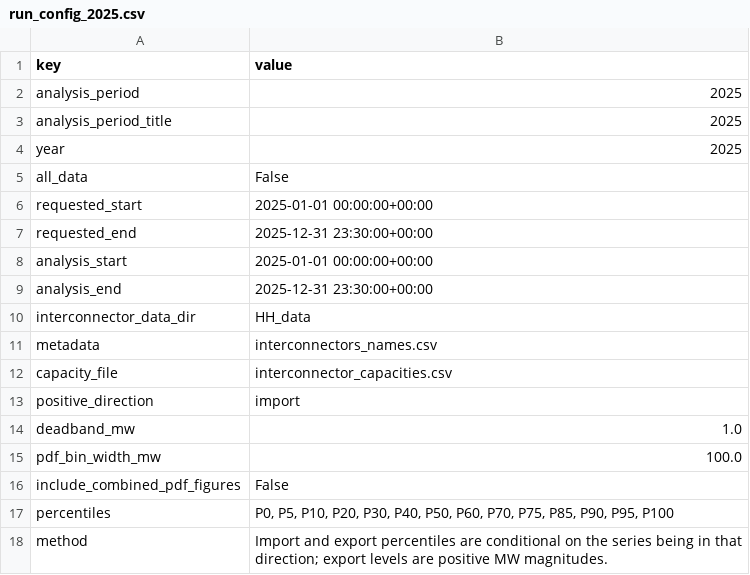
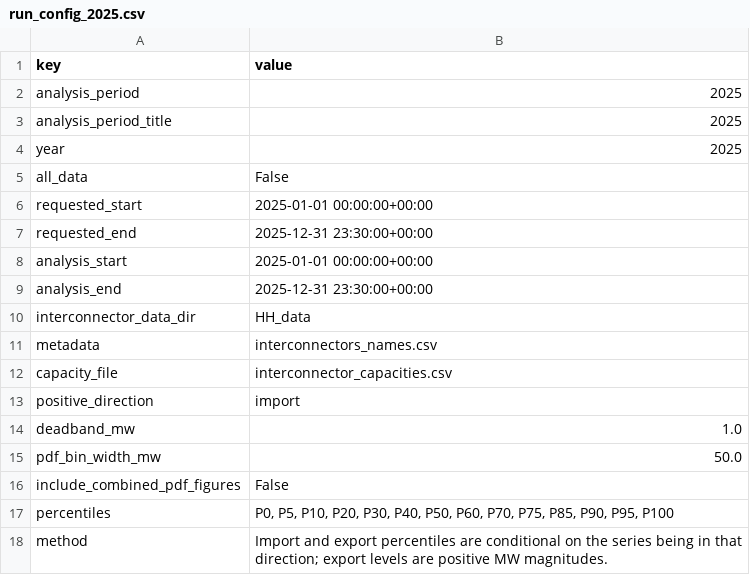
Before and after one commit to apostolos-vavouris/interconnectors, a CSV file: analysis_outputs/import_export_level_distributions/run_config_2025.csv, drawn as a sheet.

```diff
--- a/analysis_outputs/import_export_level_distributions/run_config_2025.csv
+++ b/analysis_outputs/import_export_level_distributions/run_config_2025.csv
@@ -14,3 +14,3 @@ positive_direction,import
 deadband_mw,1.0
-pdf_bin_width_mw,100.0
+pdf_bin_width_mw,50.0
 include_combined_pdf_figures,False
```
Also changed, not shown: analysis_outputs/import_export_level_distributions/run_config_all_data.csv, 32 other files.
